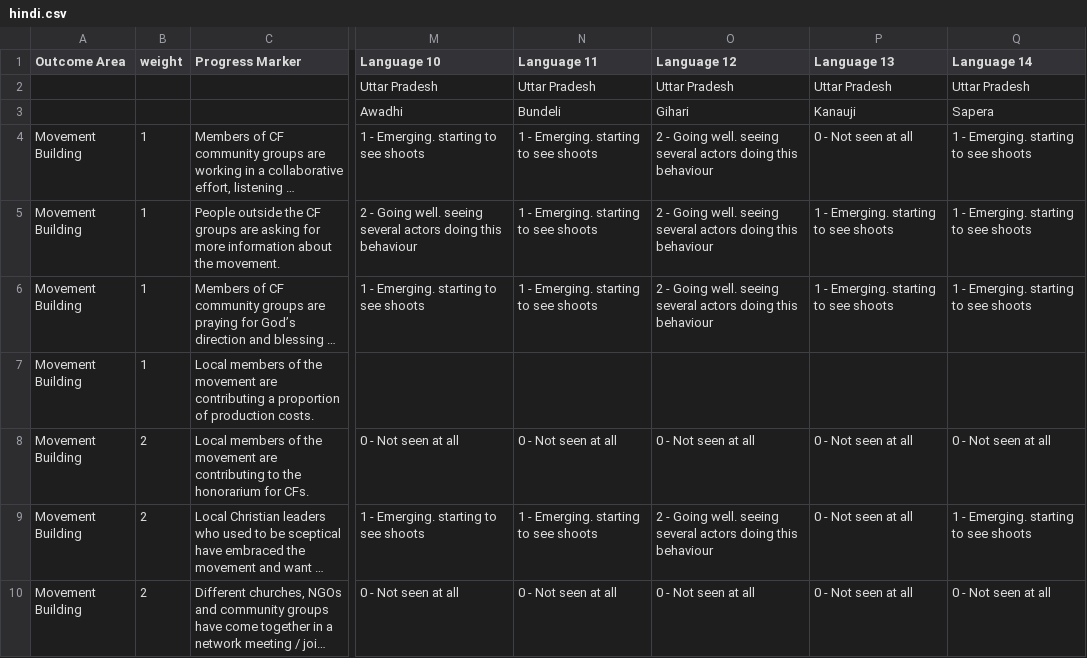
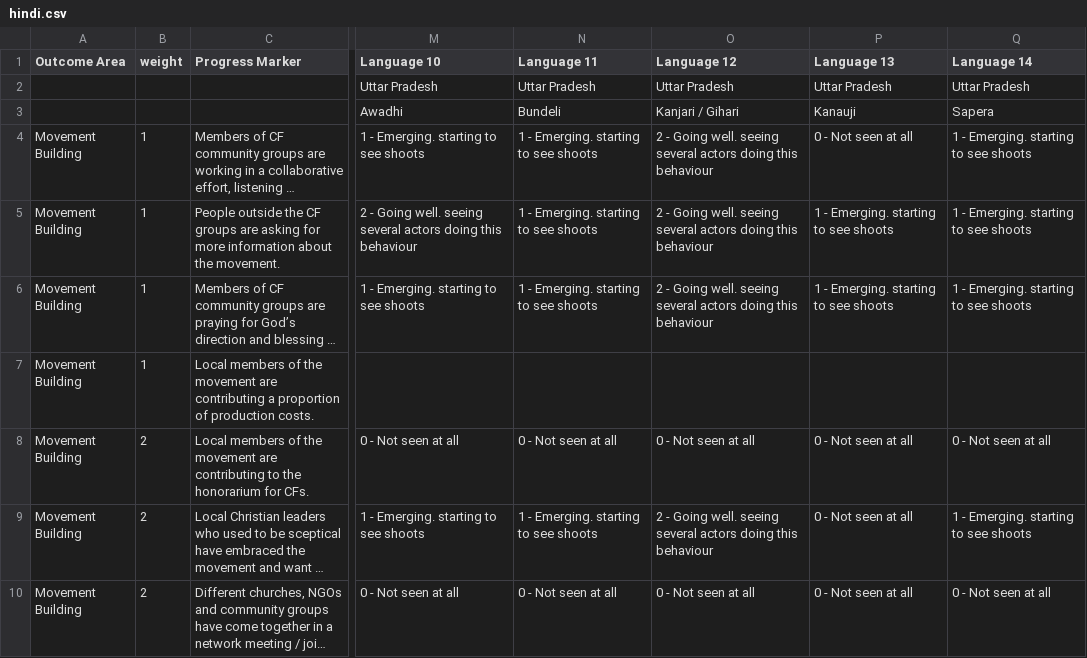
Before and after one commit to toby-1-kenobi/sag_reporter, a CSV file: db/baseline_data/hindi.csv, drawn as a sheet; only a part is shown, gaps mark what is left out; long unchanged cells end in …; the diff names each change by its address in the sheet, - before the commit and + after, or states it on an @@ line.

Commit message:
Langue name spelling correction for baseline data

```diff
--- a/db/baseline_data/hindi.csv
+++ b/db/baseline_data/hindi.csv
-O3 (Language 12): Gihari
+O3 (Language 12): Kanjari / Gihari
```
